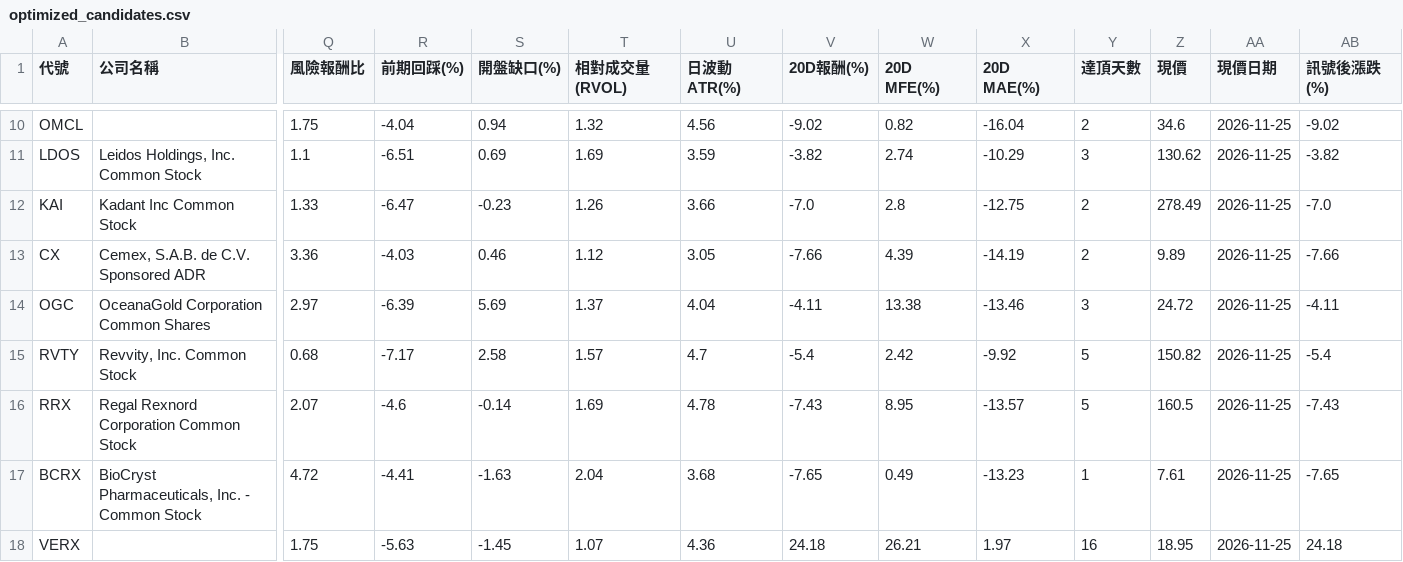
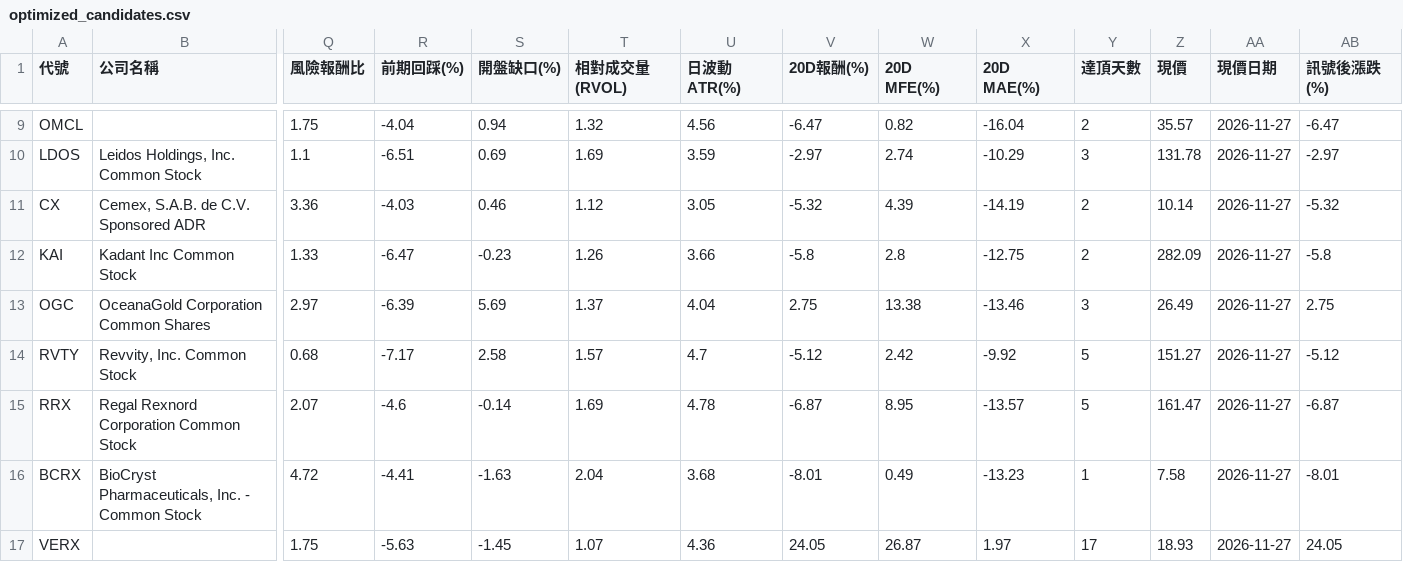
Before and after one commit to zezelloza-sys/discord-python-daily-screener, a CSV file: latest/optimized_candidates.csv, drawn as a sheet; only a part is shown, gaps mark what is left out; removed rows and columns are numbered as before the commit, all else as after; rows hold the shown columns only; the diff covers the shown part only; the diff names each change by its address in the sheet, - before the commit and + after, or states it on an @@ line.

```diff
--- a/latest/optimized_candidates.csv
+++ b/latest/optimized_candidates.csv
-V9 (20D報酬(%)): -9.02
+V9 (20D報酬(%)): -6.47
-Z9 (現價): 34.6
+Z9 (現價): 35.57
-AA9:AA10 (現價日期): 2026-11-25
+AA9:AA10 (現價日期): 2026-11-27
-AB9 (訊號後漲跌(%)): -9.02
+AB9 (訊號後漲跌(%)): -6.47
-V10 (20D報酬(%)): -3.82
+V10 (20D報酬(%)): -2.97
-Z10 (現價): 130.62
+Z10 (現價): 131.78
-AB10 (訊號後漲跌(%)): -3.82
+AB10 (訊號後漲跌(%)): -2.97
-row 12: KAI | Kadant Inc Common Stock | 1.33 | -6.47 | -0.23 | 1.26 | 3.66 | -7.0 | 2.8 | -12.75 | 2 | 278.49 | 2026-11-25 | -7.0
-V11 (20D報酬(%)): -7.66
+V11 (20D報酬(%)): -5.32
-Z11 (現價): 9.89
+Z11 (現價): 10.14
-AA11 (現價日期): 2026-11-25
+AA11 (現價日期): 2026-11-27
-AB11 (訊號後漲跌(%)): -7.66
+AB11 (訊號後漲跌(%)): -5.32
+row 12: KAI | Kadant Inc Common Stock | 1.33 | -6.47 | -0.23 | 1.26 | 3.66 | -5.8 | 2.8 | -12.75 | 2 | 282.09 | 2026-11-27 | -5.8
-V13 (20D報酬(%)): -4.11
+V13 (20D報酬(%)): 2.75
-Z13 (現價): 24.72
+Z13 (現價): 26.49
-AA13:AA17 (現價日期): 2026-11-25
+AA13:AA17 (現價日期): 2026-11-27
-AB13 (訊號後漲跌(%)): -4.11
+AB13 (訊號後漲跌(%)): 2.75
-V14 (20D報酬(%)): -5.4
+V14 (20D報酬(%)): -5.12
-Z14 (現價): 150.82
+Z14 (現價): 151.27
-AB14 (訊號後漲跌(%)): -5.4
+AB14 (訊號後漲跌(%)): -5.12
-V15 (20D報酬(%)): -7.43
+V15 (20D報酬(%)): -6.87
-Z15 (現價): 160.5
+Z15 (現價): 161.47
-AB15 (訊號後漲跌(%)): -7.43
+AB15 (訊號後漲跌(%)): -6.87
-V16 (20D報酬(%)): -7.65
+V16 (20D報酬(%)): -8.01
-Z16 (現價): 7.61
+Z16 (現價): 7.58
-AB16 (訊號後漲跌(%)): -7.65
+AB16 (訊號後漲跌(%)): -8.01
-V17 (20D報酬(%)): 24.18
+V17 (20D報酬(%)): 24.05
-W17 (20D MFE(%)): 26.21
+W17 (20D MFE(%)): 26.87
-Y17 (達頂天數): 16
+Y17 (達頂天數): 17
-Z17 (現價): 18.95
+Z17 (現價): 18.93
-AB17 (訊號後漲跌(%)): 24.18
+AB17 (訊號後漲跌(%)): 24.05
```
Also changed, not shown: 1 removed row and 49 edited cells elsewhere in this file, optimized_candidates.csv, 3 other files.
